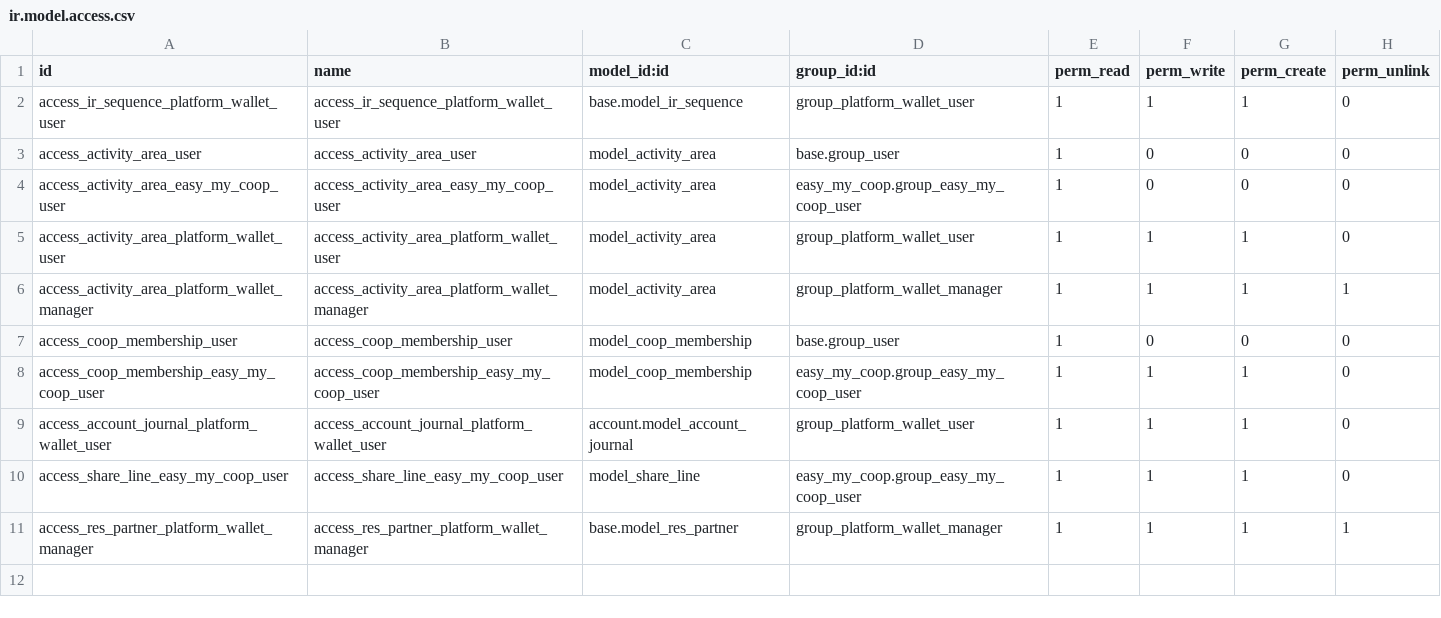
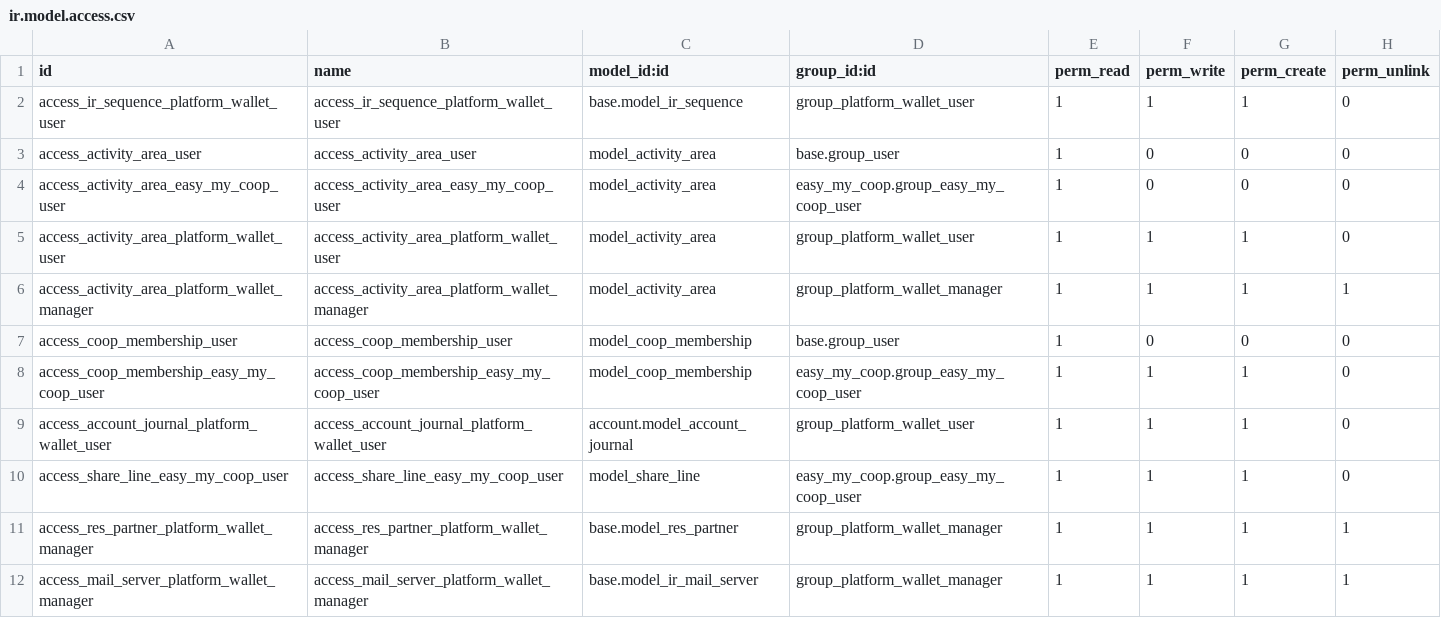
Before and after one commit to vidtsin/investor-wallet-platform, a CSV file: investor_wallet_platform_base/security/ir.model.access.csv, drawn as a sheet.

Commit message:
[ADD] mail server demo data

```diff
--- a/investor_wallet_platform_base/security/ir.model.access.csv
+++ b/investor_wallet_platform_base/security/ir.model.access.csv
@@ -11 +11,2 @@ access_share_line_easy_my_coop_user,access_share_line_easy_my_coop_user,model_sh
 access_res_partner_platform_wallet_manager,access_res_partner_platform_wallet_manager,base.model_res_partner,group_platform_wallet_manager,1,1,1,1
+access_mail_server_platform_wallet_manager,access_mail_server_platform_wallet_manager,base.model_ir_mail_server,group_platform_wallet_manager,1,1,1,1
```
Also changed, not shown: 3 other files.
